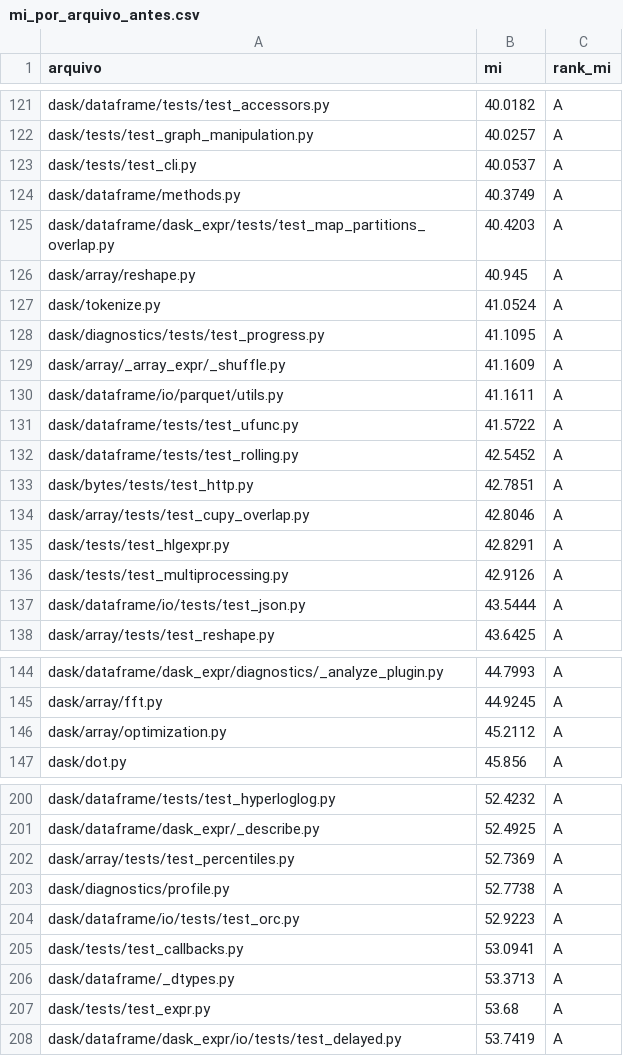
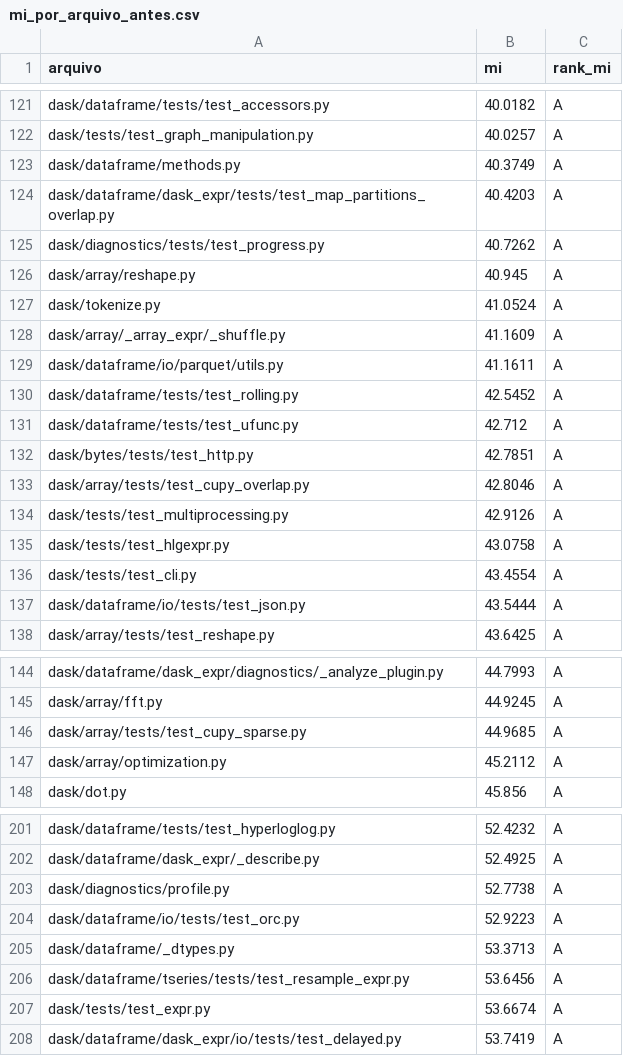
Before and after one commit to dsfacundo/dask, a CSV file: metrics-before-radon/mi_por_arquivo_antes.csv, drawn as a sheet; only a part is shown, gaps mark what is left out; the diff covers the shown part only.

```diff
--- a/metrics-before-radon/mi_por_arquivo_antes.csv
+++ b/metrics-before-radon/mi_por_arquivo_antes.csv
@@ -122,16 +122,16 @@ dask/dataframe/tests/test_accessors.py,40.0182,A
 dask/tests/test_graph_manipulation.py,40.0257,A
-dask/tests/test_cli.py,40.0537,A
 dask/dataframe/methods.py,40.3749,A
 dask/dataframe/dask_expr/tests/test_map_partitions_overlap.py,40.4203,A
+dask/diagnostics/tests/test_progress.py,40.7262,A
 dask/array/reshape.py,40.945,A
 dask/tokenize.py,41.0524,A
-dask/diagnostics/tests/test_progress.py,41.1095,A
 dask/array/_array_expr/_shuffle.py,41.1609,A
 dask/dataframe/io/parquet/utils.py,41.1611,A
-dask/dataframe/tests/test_ufunc.py,41.5722,A
 dask/dataframe/tests/test_rolling.py,42.5452,A
+dask/dataframe/tests/test_ufunc.py,42.712,A
 dask/bytes/tests/test_http.py,42.7851,A
 dask/array/tests/test_cupy_overlap.py,42.8046,A
-dask/tests/test_hlgexpr.py,42.8291,A
 dask/tests/test_multiprocessing.py,42.9126,A
+dask/tests/test_hlgexpr.py,43.0758,A
+dask/tests/test_cli.py,43.4554,A
 dask/dataframe/io/tests/test_json.py,43.5444,A
@@ -145,2 +145,3 @@ dask/dataframe/dask_expr/diagnostics/_analyze_plugin.py,44.7993,A
 dask/array/fft.py,44.9245,A
+dask/array/tests/test_cupy_sparse.py,44.9685,A
 dask/array/optimization.py,45.2112,A
@@ -201,8 +202,7 @@ dask/dataframe/tests/test_hyperloglog.py,52.4232,A
 dask/dataframe/dask_expr/_describe.py,52.4925,A
-dask/array/tests/test_percentiles.py,52.7369,A
 dask/diagnostics/profile.py,52.7738,A
 dask/dataframe/io/tests/test_orc.py,52.9223,A
-dask/tests/test_callbacks.py,53.0941,A
 dask/dataframe/_dtypes.py,53.3713,A
-dask/tests/test_expr.py,53.68,A
+dask/dataframe/tseries/tests/test_resample_expr.py,53.6456,A
+dask/tests/test_expr.py,53.6674,A
 dask/dataframe/dask_expr/io/tests/test_delayed.py,53.7419,A
```
Also changed, not shown: 10 added rows, 11 removed rows, 21 moved rows and 8 edited cells elsewhere in this file, metrics-before-radon/hal_por_arquivo_antes.csv, 5 other files.
